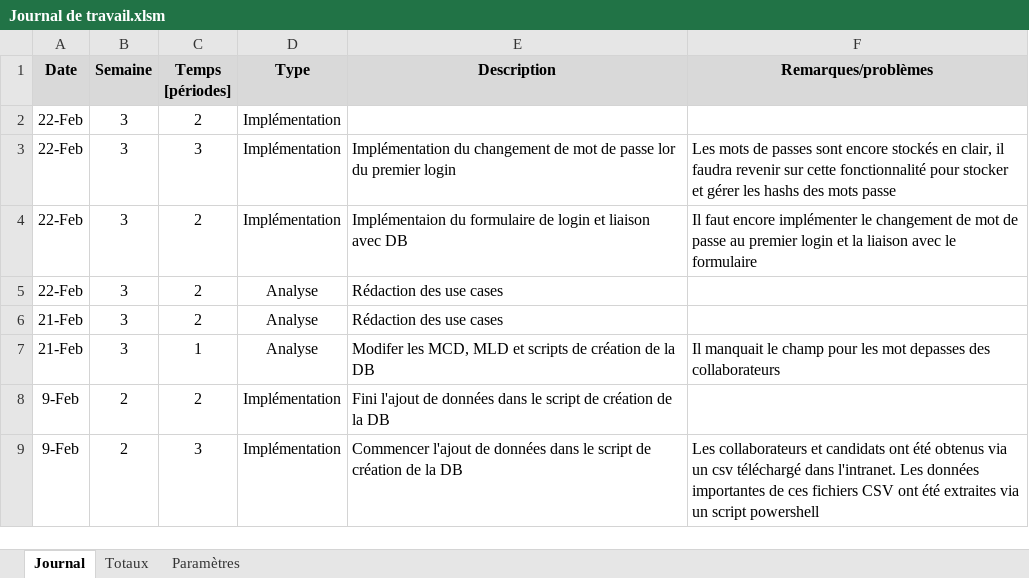
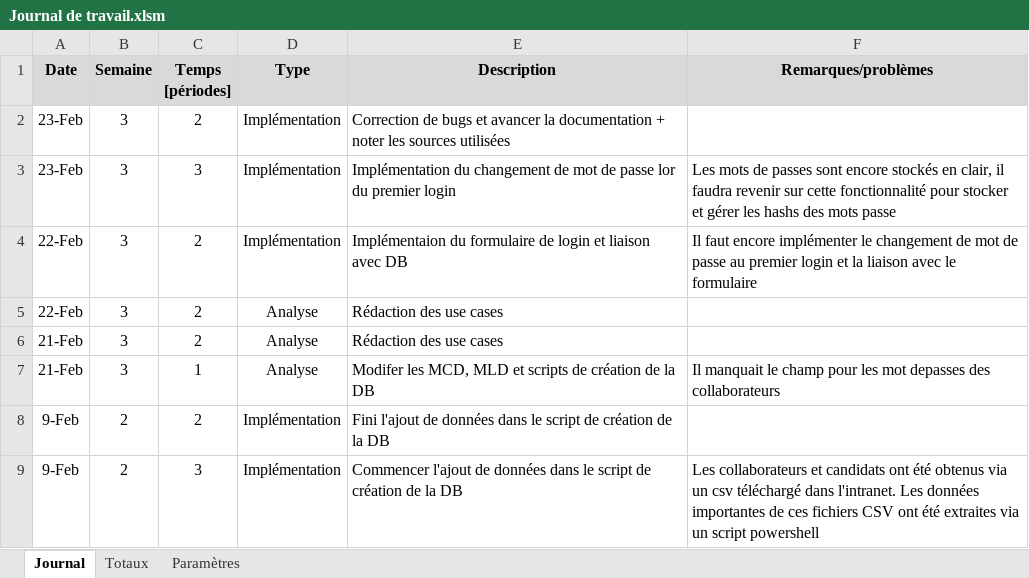
Before and after one commit to ChristopheKunzli/Gestionnaire-TPI, an Excel workbook: documentation/Journal de travail.xlsm, sheet Journal, drawn as a sheet; only a part is shown; values as stored, in another font and other column widths than the file's, no borders; charts and pictures not drawn; the diff names each change by its address in the sheet, - before the commit and + after, or states it on an @@ line.

```diff
--- a/documentation/Journal de travail.xlsm (sheet Journal)
+++ b/documentation/Journal de travail.xlsm (sheet Journal)
-A2:A3 (Date): 22-Feb
+A2:A3 (Date): 23-Feb
-E2 (Description): (empty)
+E2 (Description): Correction de bugs et avancer la documentation + noter les sources utilisées
```
Also changed, not shown: documentation/Planification initiale.xlsx, 2 other files.
